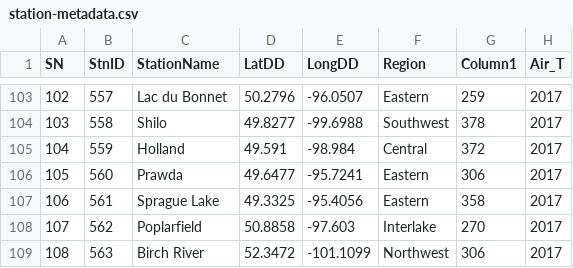
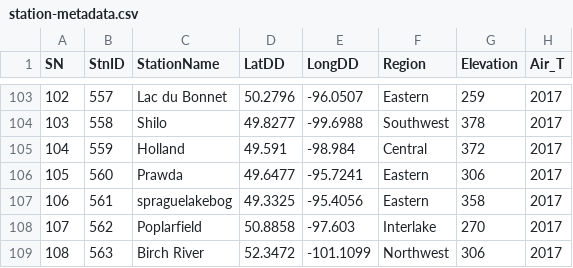
Before and after one commit to lysackm/ag-weather, a CSV file: Cleaning-Data/cleaning-data/util/station-metadata.csv, drawn as a sheet; only a part is shown, gaps mark what is left out; the diff names each change by its address in the sheet, - before the commit and + after, or states it on an @@ line.

```diff
--- a/Cleaning-Data/cleaning-data/util/station-metadata.csv
+++ b/Cleaning-Data/cleaning-data/util/station-metadata.csv
-G1: Column1
+G1: Elevation
-C107 (StationName): Sprague Lake
+C107 (StationName): spraguelakebog
```
Also changed, not shown: 3 other files.
